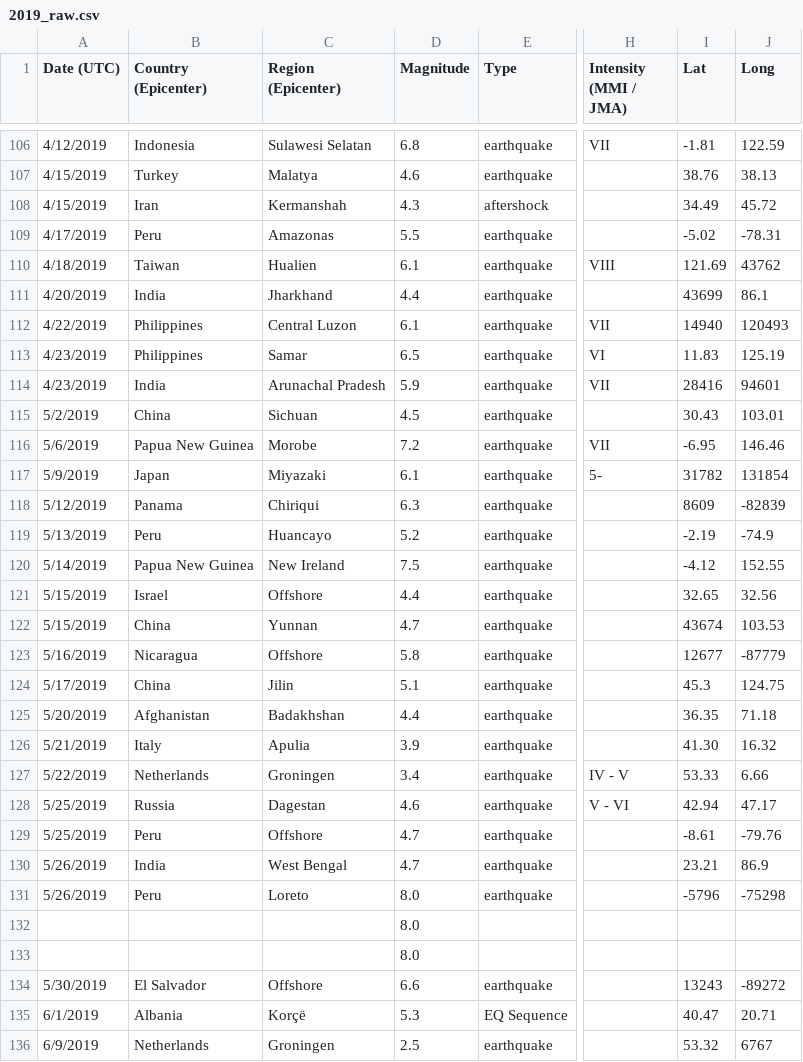
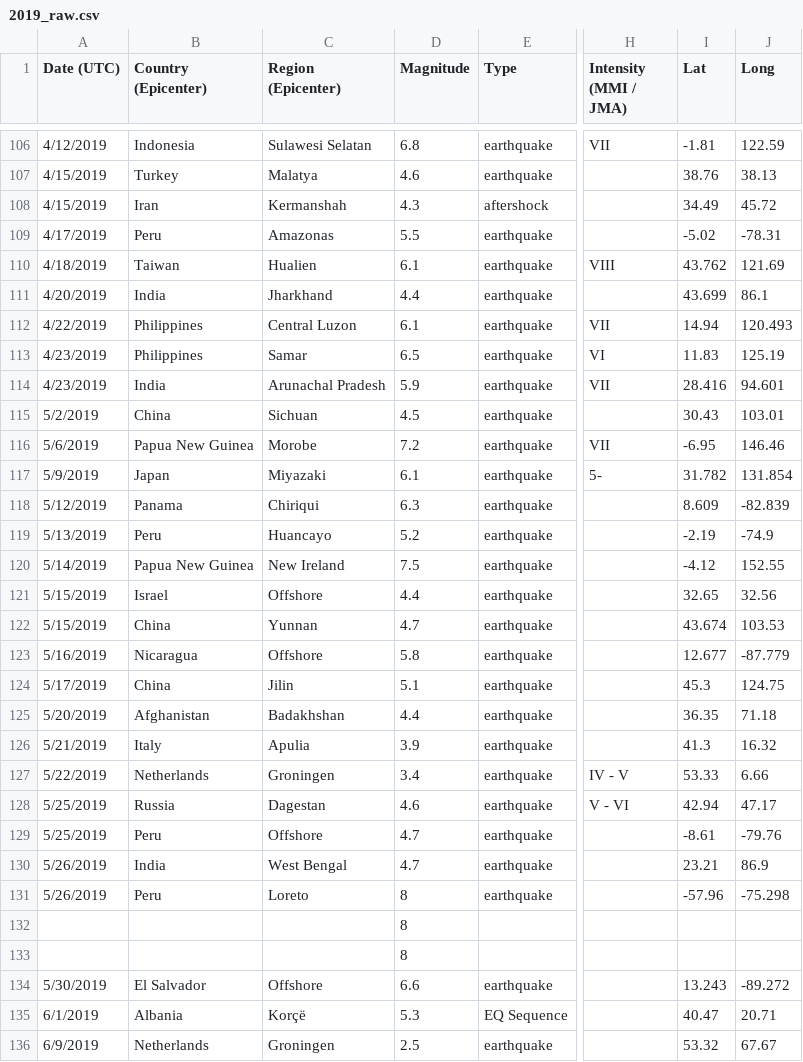
Before and after one commit to pmundot/Earthquakes, a CSV file: 2019_raw.csv, drawn as a sheet; only a part is shown, gaps mark what is left out; the diff covers the shown part only; the diff names each change by its address in the sheet, - before the commit and + after, or states it on an @@ line.

```diff
--- a/2019_raw.csv
+++ b/2019_raw.csv
-I110 (Lat): 121.69
+I110 (Lat): 43.762
-J110 (Long): 43762
+J110 (Long): 121.69
-I111 (Lat): 43699
+I111 (Lat): 43.699
-I112 (Lat): 14940
+I112 (Lat): 14.94
-J112 (Long): 120493
+J112 (Long): 120.493
-I114 (Lat): 28416
+I114 (Lat): 28.416
-J114 (Long): 94601
+J114 (Long): 94.601
-I117 (Lat): 31782
+I117 (Lat): 31.782
-J117 (Long): 131854
+J117 (Long): 131.854
-I118 (Lat): 8609
+I118 (Lat): 8.609
-J118 (Long): -82839
+J118 (Long): -82.839
-I122 (Lat): 43674
+I122 (Lat): 43.674
-I123 (Lat): 12677
+I123 (Lat): 12.677
-J123 (Long): -87779
+J123 (Long): -87.779
-I126 (Lat): 41.30
+I126 (Lat): 41.3
-D131:D133 (Magnitude): 8.0
+D131:D133 (Magnitude): 8
-I131 (Lat): -5796
+I131 (Lat): -57.96
-J131 (Long): -75298
+J131 (Long): -75.298
-I134 (Lat): 13243
+I134 (Lat): 13.243
-J134 (Long): -89272
+J134 (Long): -89.272
-J136 (Long): 6767
+J136 (Long): 67.67
```
Also changed, not shown: 151 edited cells elsewhere in this file, 6 other files.
